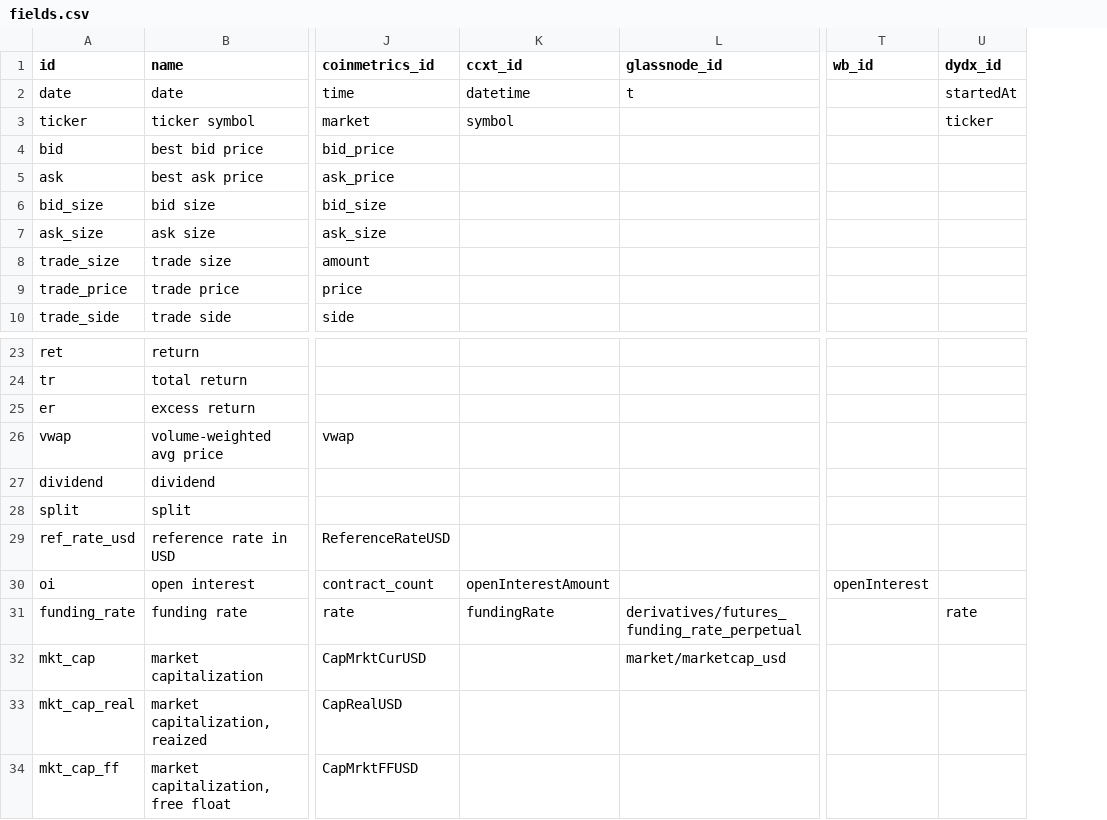
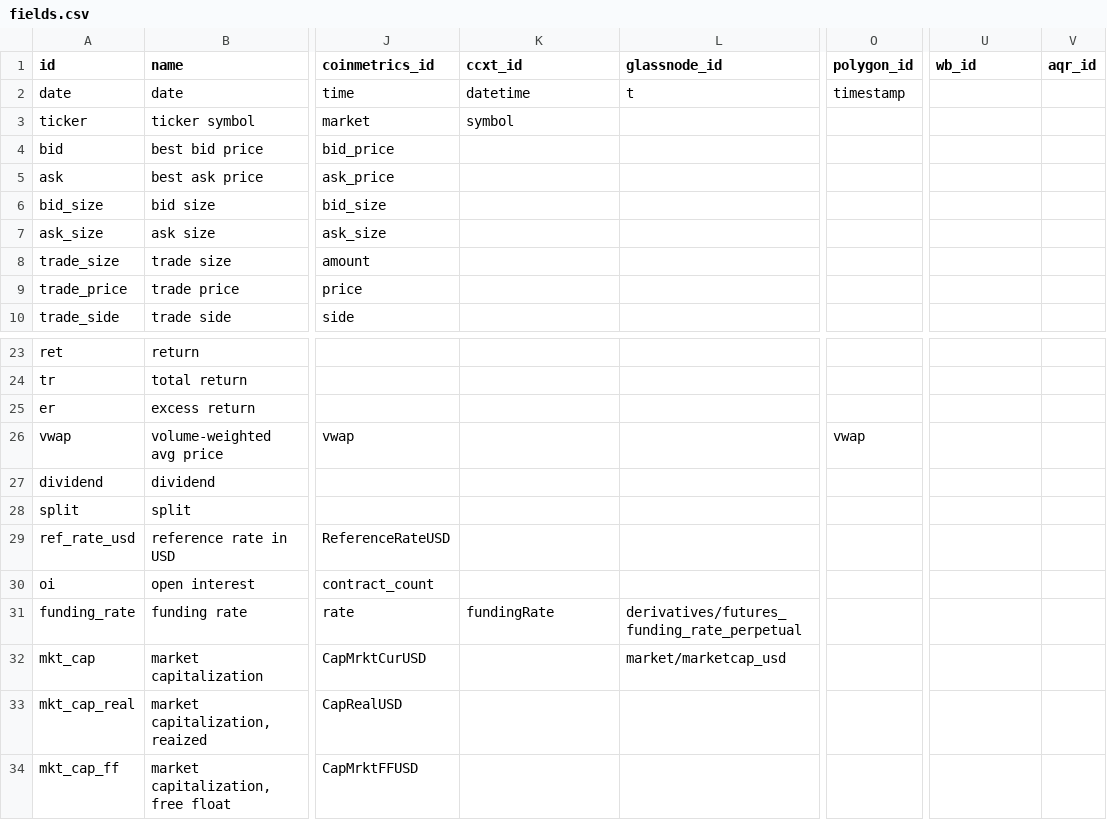
Before and after one commit to systamental/cryptodatapy, a CSV file: src/cryptodatapy/conf/fields.csv, drawn as a sheet; only a part is shown, gaps mark what is left out; removed rows and columns are numbered as before the commit, all else as after; the diff covers the shown part only; the diff names each change by its address in the sheet, - before the commit and + after, or states it on an @@ line.

```diff
--- a/src/cryptodatapy/conf/fields.csv
+++ b/src/cryptodatapy/conf/fields.csv
+column O (polygon_id), row 2: timestamp; row 26: vwap
-column U (dydx_id), rows 2-3: startedAt | ticker; row 31: rate
+column V (aqr_id), empty
-K30 (ccxt_id): openInterestAmount
+K30 (ccxt_id): (empty)
-U30 (wb_id): openInterest
+U30 (wb_id): (empty)
```
Also changed, not shown: 21 edited cells elsewhere in this file, src/cryptodatapy/conf/tickers.csv, 3 other files.
